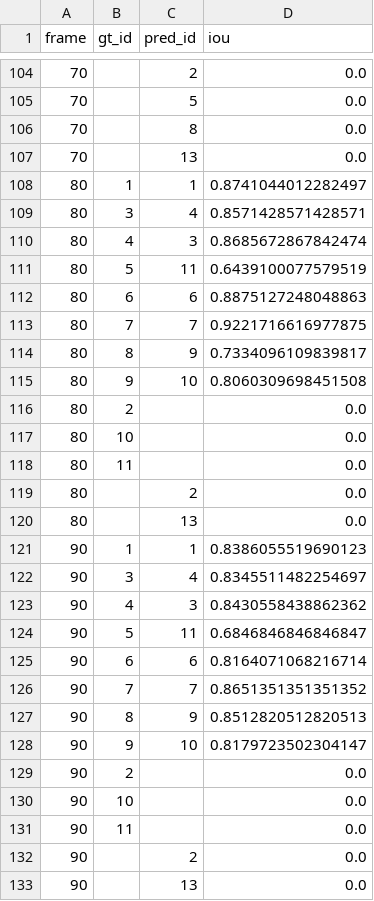
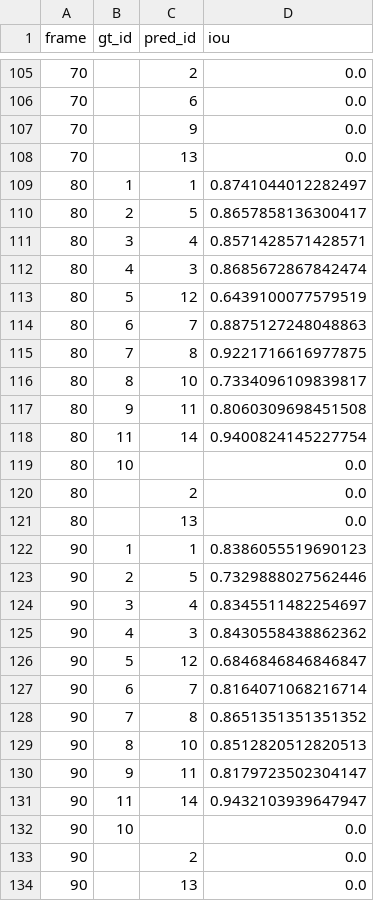
Before and after one commit to gddickinson/cellscope, a CSV file: data/ic295_gt_full/Pos7_WT/evaluation/per_cell.csv, drawn as a sheet; only a part is shown, gaps mark what is left out; the diff covers the shown part only.

```diff
--- a/data/ic295_gt_full/Pos7_WT/evaluation/per_cell.csv
+++ b/data/ic295_gt_full/Pos7_WT/evaluation/per_cell.csv
@@ -104,16 +105,16 @@ frame,gt_id,pred_id,iou
 70,,2,0.0
-70,,5,0.0
-70,,8,0.0
+70,,6,0.0
+70,,9,0.0
 70,,13,0.0
 80,1,1,0.8741044012282497
+80,2,5,0.8657858136300417
 80,3,4,0.8571428571428571
 80,4,3,0.8685672867842474
-80,5,11,0.6439100077579519
-80,6,6,0.8875127248048863
-80,7,7,0.9221716616977875
-80,8,9,0.7334096109839817
-80,9,10,0.8060309698451508
-80,2,,0.0
+80,5,12,0.6439100077579519
+80,6,7,0.8875127248048863
+80,7,8,0.9221716616977875
+80,8,10,0.7334096109839817
+80,9,11,0.8060309698451508
+80,11,14,0.9400824145227754
 80,10,,0.0
-80,11,,0.0
 80,,2,0.0
@@ -121,12 +122,12 @@ frame,gt_id,pred_id,iou
 90,1,1,0.8386055519690123
+90,2,5,0.7329888027562446
 90,3,4,0.8345511482254697
 90,4,3,0.8430558438862362
-90,5,11,0.6846846846846847
-90,6,6,0.8164071068216714
-90,7,7,0.8651351351351352
-90,8,9,0.8512820512820513
-90,9,10,0.8179723502304147
-90,2,,0.0
+90,5,12,0.6846846846846847
+90,6,7,0.8164071068216714
+90,7,8,0.8651351351351352
+90,8,10,0.8512820512820513
+90,9,11,0.8179723502304147
+90,11,14,0.9432103939647947
 90,10,,0.0
-90,11,,0.0
 90,,2,0.0
```
Also changed, not shown: 12 added rows, 11 removed rows and 49 edited cells elsewhere in this file, data/ic295_gt_full/Pos20_KO/evaluation/per_cell.csv, data/ic295_gt_full/Pos21_KO/evaluation/per_cell.csv, 45 other files.
